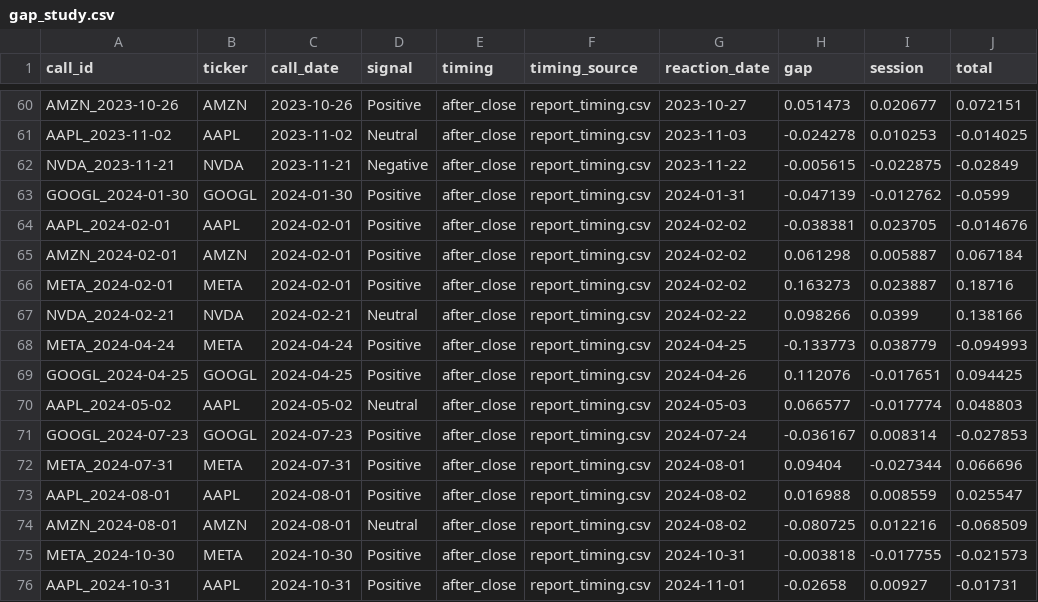
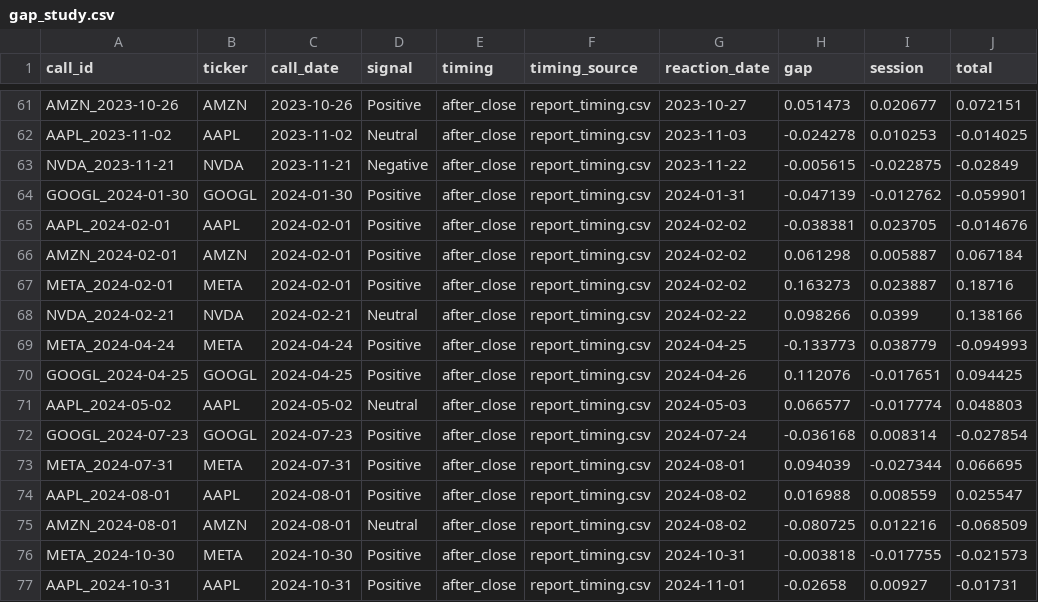
Before and after one commit to ranadera/mma_earnings-call-sentiment-dash-story, a CSV file: data/gap_study.csv, drawn as a sheet; only a part is shown, gaps mark what is left out; the diff covers the shown part only.

```diff
--- a/data/gap_study.csv
+++ b/data/gap_study.csv
@@ -62,3 +63,3 @@ AAPL_2023-11-02,AAPL,2023-11-02,Neutral,after_close,report_timing.csv,2023-11-03
 NVDA_2023-11-21,NVDA,2023-11-21,Negative,after_close,report_timing.csv,2023-11-22,-0.005615,-0.022875,-0.02849
-GOOGL_2024-01-30,GOOGL,2024-01-30,Positive,after_close,report_timing.csv,2024-01-31,-0.047139,-0.012762,-0.0599
+GOOGL_2024-01-30,GOOGL,2024-01-30,Positive,after_close,report_timing.csv,2024-01-31,-0.047139,-0.012762,-0.059901
 AAPL_2024-02-01,AAPL,2024-02-01,Positive,after_close,report_timing.csv,2024-02-02,-0.038381,0.023705,-0.014676
@@ -70,4 +71,4 @@ GOOGL_2024-04-25,GOOGL,2024-04-25,Positive,after_close,report_timing.csv,2024-04
 AAPL_2024-05-02,AAPL,2024-05-02,Neutral,after_close,report_timing.csv,2024-05-03,0.066577,-0.017774,0.048803
-GOOGL_2024-07-23,GOOGL,2024-07-23,Positive,after_close,report_timing.csv,2024-07-24,-0.036167,0.008314,-0.027853
-META_2024-07-31,META,2024-07-31,Positive,after_close,report_timing.csv,2024-08-01,0.09404,-0.027344,0.066696
+GOOGL_2024-07-23,GOOGL,2024-07-23,Positive,after_close,report_timing.csv,2024-07-24,-0.036168,0.008314,-0.027854
+META_2024-07-31,META,2024-07-31,Positive,after_close,report_timing.csv,2024-08-01,0.094039,-0.027344,0.066695
 AAPL_2024-08-01,AAPL,2024-08-01,Positive,after_close,report_timing.csv,2024-08-02,0.016988,0.008559,0.025547
```
Also changed, not shown: 1 added row and 11 edited cells elsewhere in this file.
